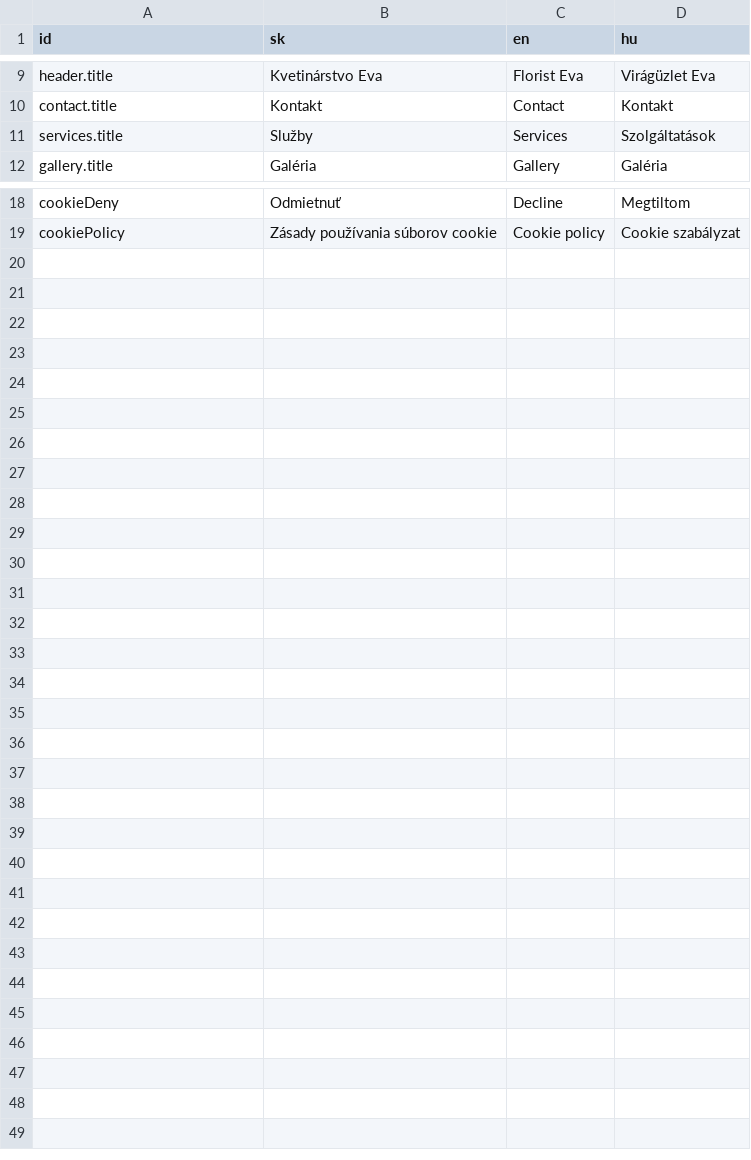
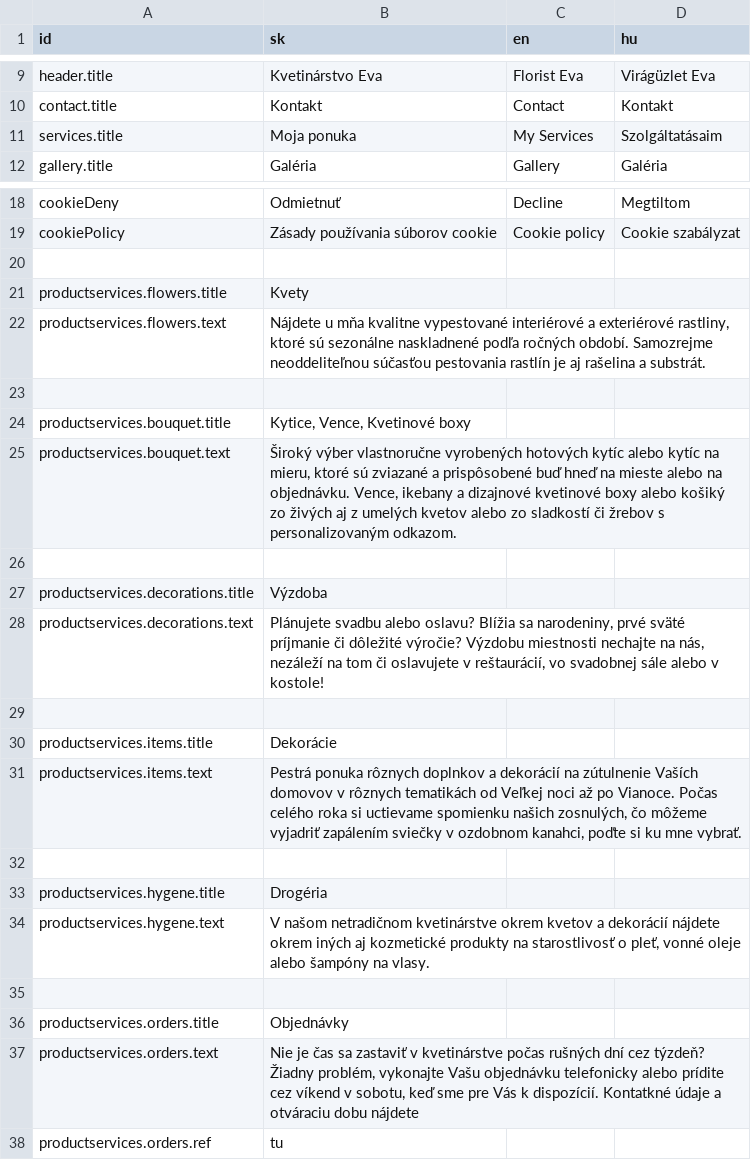
Before and after one commit to TimeaNagy/TimeaNagy.github.io, a CSV file: i18n/i18n.csv, drawn as a sheet; only a part is shown, gaps mark what is left out.

Commit message:
Service section texts

```diff
--- a/i18n/i18n.csv
+++ b/i18n/i18n.csv
@@ -10,3 +10,3 @@ header.title;Kvetinárstvo Eva;Florist Eva;Virágüzlet Eva
 contact.title;Kontakt;Contact;Kontakt
-services.title;Služby;Services;Szolgáltatások
+services.title;Moja ponuka;My Services;Szolgáltatásaim
 gallery.title;Galéria;Gallery;Galéria
@@ -19 +19,20 @@ cookieDeny;Odmietnuť;Decline;Megtiltom
 cookiePolicy;Zásady používania súborov cookie;Cookie policy;Cookie szabályzat
+
+productservices.flowers.title;Kvety
+productservices.flowers.text;Nájdete u mňa kvalitne vypestované interiérové a exteriérové rastliny, ktoré sú sezonálne naskladnené podľa ročných období. Samozrejme neoddeliteľnou súčasťou pestovania rastlín je aj rašelina a substrát.;
+
+productservices.bouquet.title;Kytice, Vence, Kvetinové boxy
+productservices.bouquet.text;Široký výber vlastnoručne vyrobených hotových kytíc alebo kytíc na mieru, ktoré sú zviazané a prispôsobené buď hneď na mieste alebo na objednávku. Vence, ikebany a dizajnové kvetinové boxy alebo košiký zo živých aj z umelých kvetov alebo zo sladkostí či žrebov s personalizovaným odkazom.;
+
+productservices.decorations.title;Výzdoba
+productservices.decorations.text;Plánujete svadbu alebo oslavu? Blížia sa narodeniny, prvé sväté príjmanie či dôležité výročie? Výzdobu miestnosti nechajte na nás, nezáleží na tom či oslavujete v reštaurácií, vo svadobnej sále alebo v kostole!
+
+productservices.items.title;Dekorácie
+productservices.items.text;Pestrá ponuka rôznych doplnkov a dekorácií na zútulnenie Vaších domovov v rôznych tematikách od Veľkej noci až po Vianoce. Počas celého roka si uctievame spomienku našich zosnulých, čo môžeme vyjadriť zapálením sviečky v ozdobnom kanahci, poďte si ku mne vybrať.
+
+productservices.hygene.title;Drogéria
+productservices.hygene.text;V našom netradičnom kvetinárstve okrem kvetov a dekorácií nájdete okrem iných aj kozmetické produkty na starostlivosť o pleť, vonné oleje alebo šampóny na vlasy.
+
+productservices.orders.title;Objednávky
+productservices.orders.text;Nie je čas sa zastaviť v kvetinárstve počas rušných dní cez týzdeň? Žiadny problém, vykonajte Vašu objednávku telefonicky alebo prídite cez víkend v sobotu, keď sme pre Vás k dispozícií. Kontatkné údaje a otváraciu dobu nájdete;
+productservices.orders.ref;tu;
```
Also changed, not shown: 16 other files.
